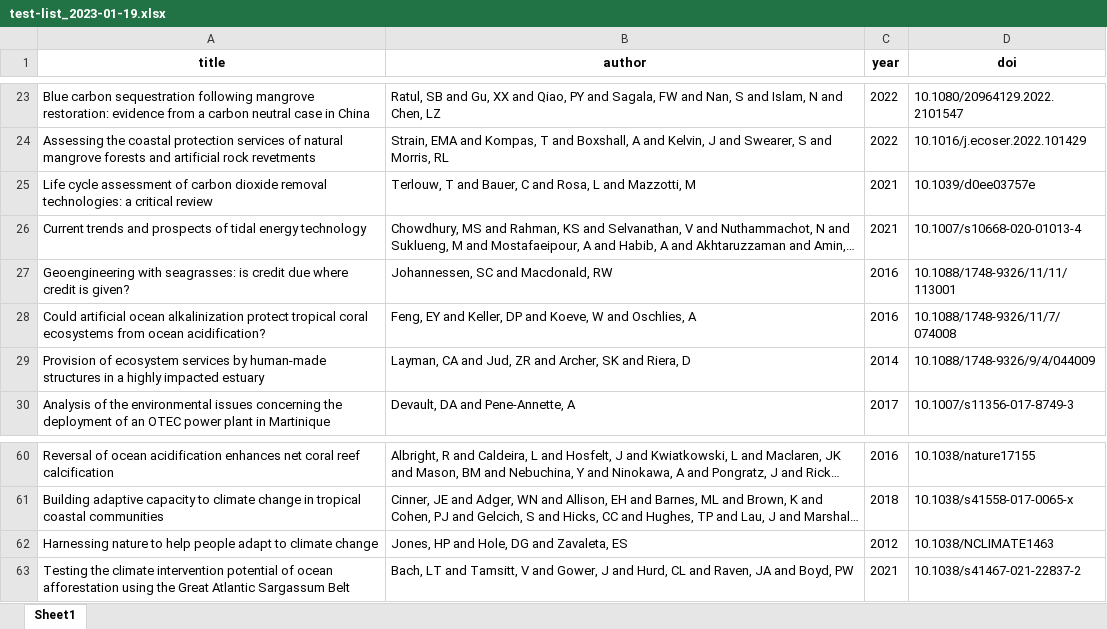
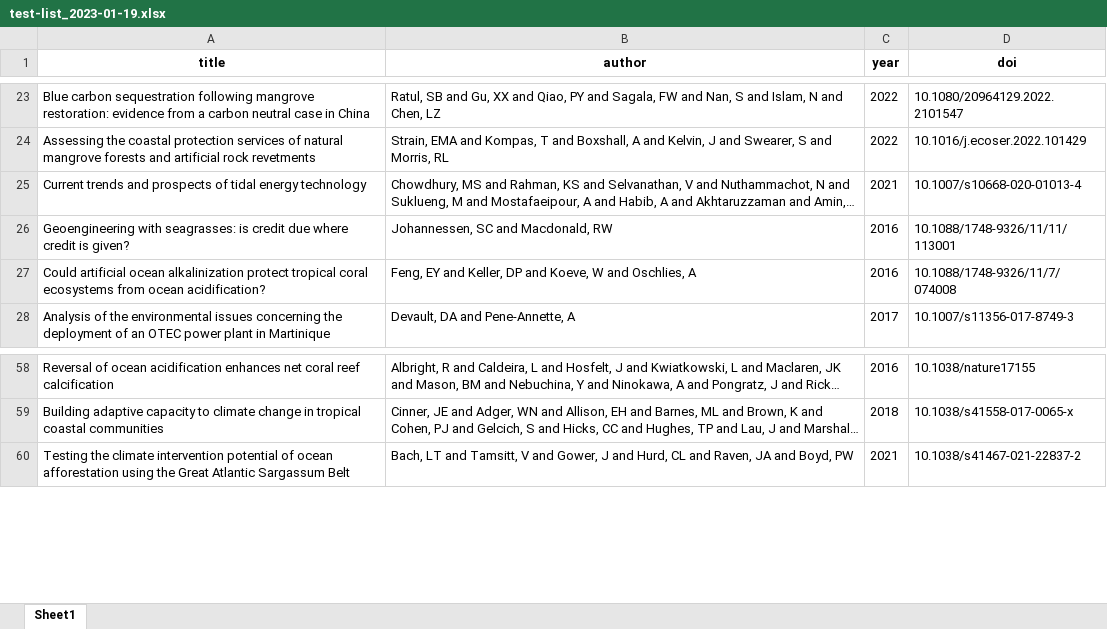
Before and after one commit to dveytia/OBS_systematic_map, an Excel workbook: data/derived-data/screen_test_list/test-list_2023-01-19.xlsx, sheet Sheet1, drawn as a sheet; only a part is shown, gaps mark what is left out; long unchanged cells end in …; values as stored, in another font and other column widths than the file's, no borders; the diff names each change by its address in the sheet, - before the commit and + after, or states it on an @@ line.

```diff
--- a/data/derived-data/screen_test_list/test-list_2023-01-19.xlsx (sheet Sheet1)
+++ b/data/derived-data/screen_test_list/test-list_2023-01-19.xlsx (sheet Sheet1)
-row 25: Life cycle assessment of carbon dioxide removal technologies: a critical review | Terlouw, T and Bauer, C and Rosa, L and Mazzotti, M | 2021 | 10.1039/d0ee03757e
-row 29: Provision of ecosystem services by human-made structures in a highly impacted estuary | Layman, CA and Jud, ZR and Archer, SK and Riera, D | 2014 | 10.1088/1748-9326/9/4/044009
-row 62: Harnessing nature to help people adapt to climate change | Jones, HP and Hole, DG and Zavaleta, ES | 2012 | 10.1038/NCLIMATE1463
```
Also changed, not shown: data/derived-data/screen_test_list/test-list_screened.xlsx, data/derived-data/search-string/search-string-blocks.xlsx, 5 other files.
